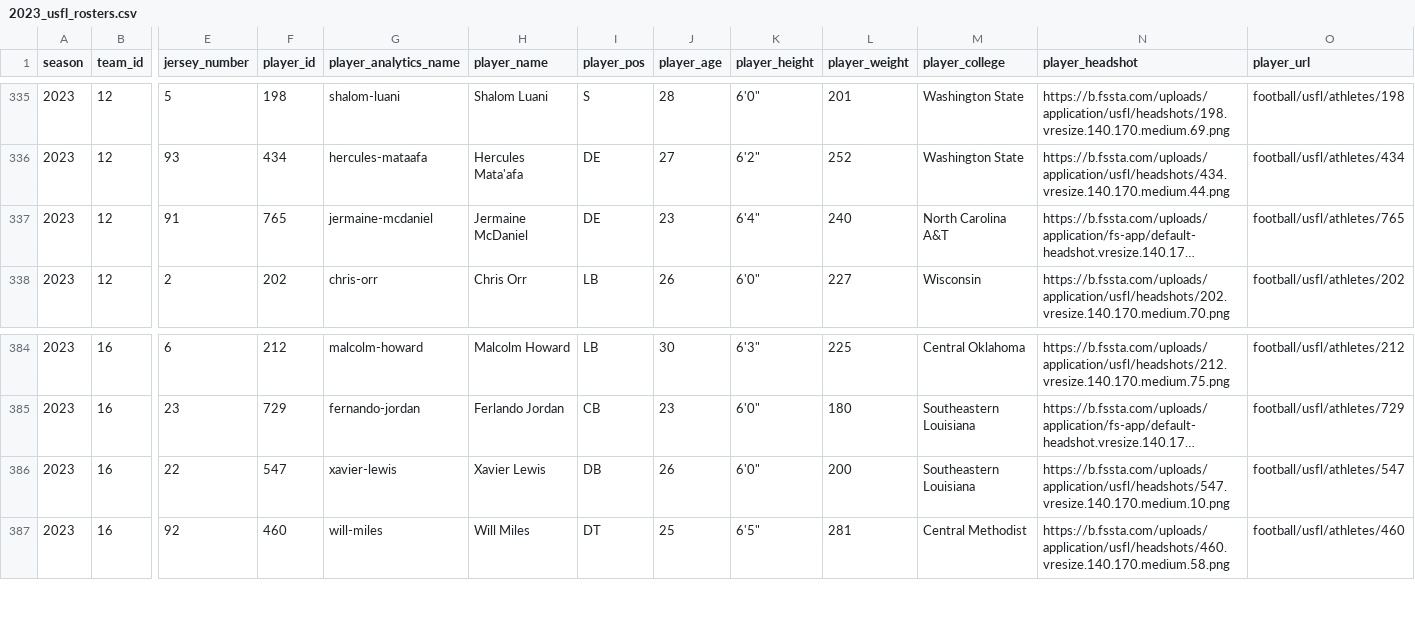
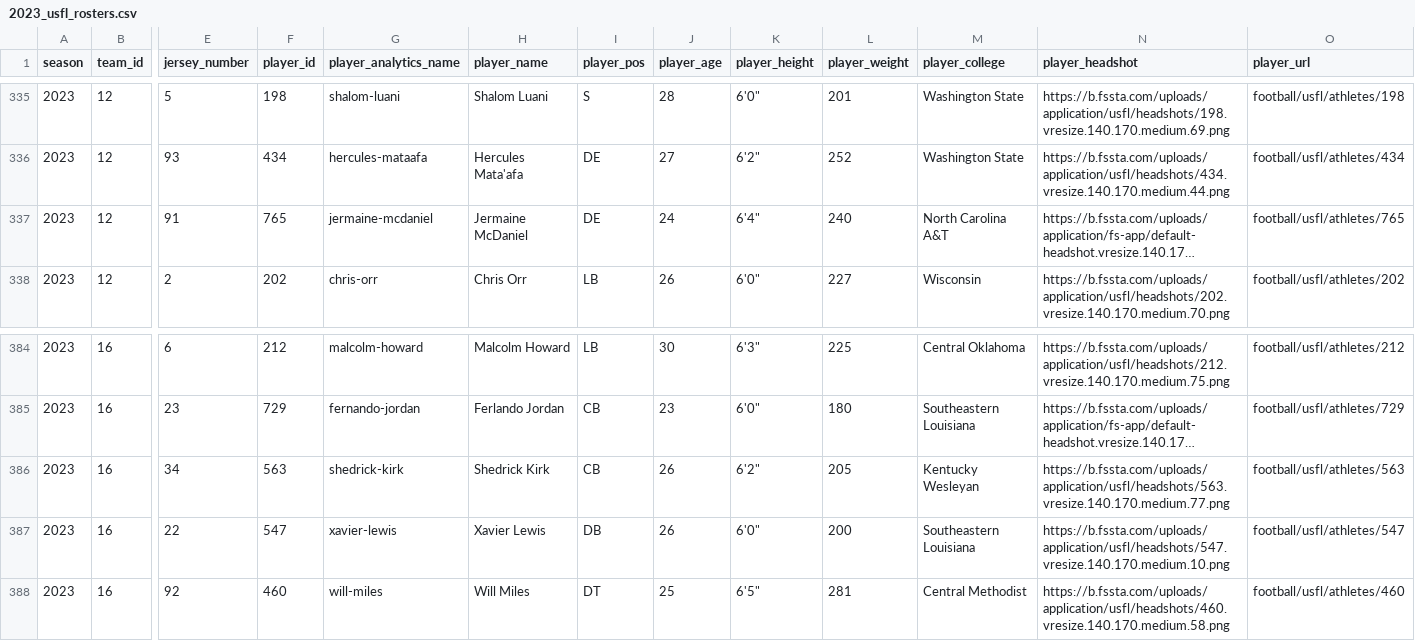
Before and after one commit to armstjc/usfl-2022-data-repository, a CSV file: rosters/season/csv/2023_usfl_rosters.csv, drawn as a sheet; only a part is shown, gaps mark what is left out; long unchanged cells end in …; rows hold the shown columns only; the diff names each change by its address in the sheet, - before the commit and + after, or states it on an @@ line.

```diff
--- a/rosters/season/csv/2023_usfl_rosters.csv
+++ b/rosters/season/csv/2023_usfl_rosters.csv
-J337 (player_age): 23
+J337 (player_age): 24
+row 386: 2023 | 16 | 34 | 563 | shedrick-kirk | Shedrick Kirk | CB | 26 | 6'2" | 205 | Kentucky Wesleyan | https://b.fssta.com/uploads/application/usfl/headshots/563.vresize.140.170.medium.77.png | football/usfl/athletes/563
```
Also changed, not shown: player_stats/season_stats/csv/2023_player_season_stats.csv, rosters/weekly/csv/2023_10_usfl_rosters.csv, 45 other files.
